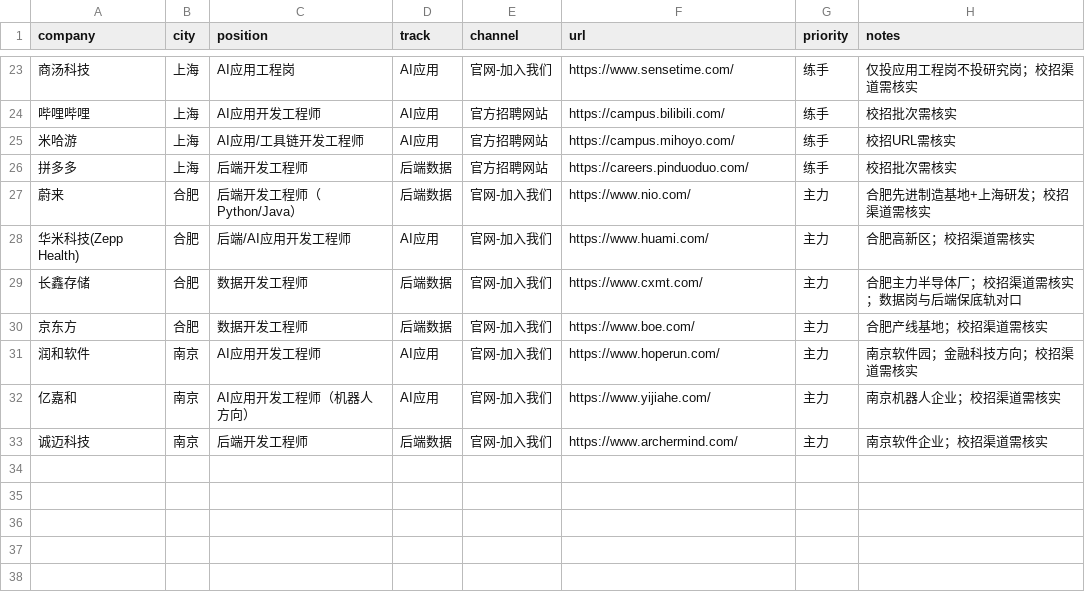
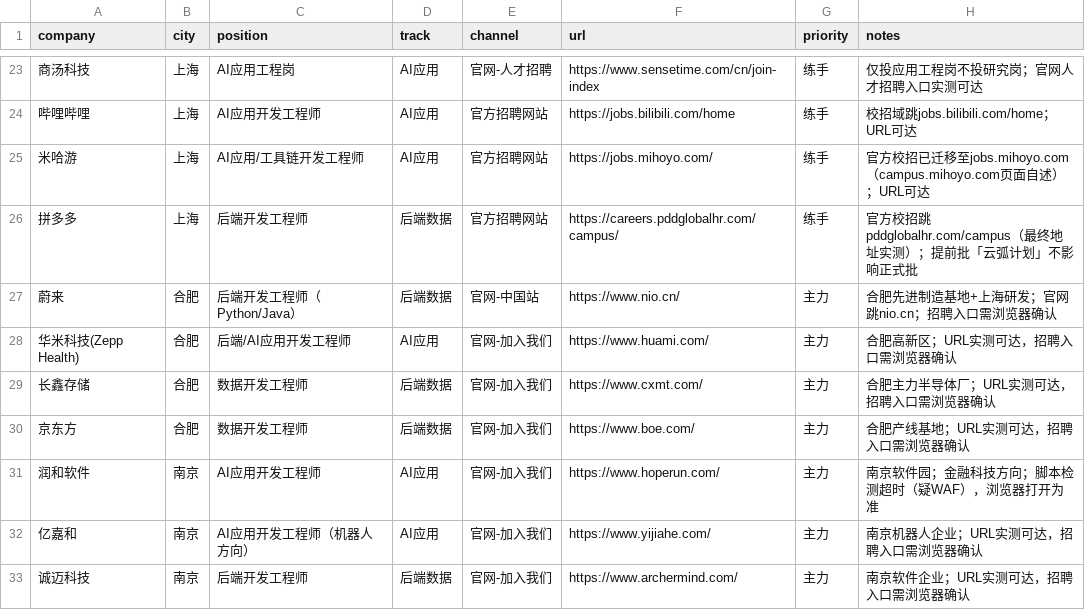
Before and after one commit to GaoSi0718/agent-learning, a CSV file: job_hunt/targets_2026.csv, drawn as a sheet; only a part is shown, gaps mark what is left out; the diff covers the shown part only; the diff names each change by its address in the sheet, - before the commit and + after, or states it on an @@ line.

```diff
--- a/job_hunt/targets_2026.csv
+++ b/job_hunt/targets_2026.csv
-E23 (channel): 官网-加入我们
+E23 (channel): 官网-人才招聘
-F23 (url): https://www.sensetime.com/
+F23 (url): https://www.sensetime.com/cn/join-index
-H23 (notes): 仅投应用工程岗不投研究岗；校招渠道需核实
+H23 (notes): 仅投应用工程岗不投研究岗；官网人才招聘入口实测可达
-F24 (url): https://campus.bilibili.com/
+F24 (url): https://jobs.bilibili.com/home
-H24 (notes): 校招批次需核实
+H24 (notes): 校招域跳jobs.bilibili.com/home；URL可达
-F25 (url): https://campus.mihoyo.com/
+F25 (url): https://jobs.mihoyo.com/
-H25 (notes): 校招URL需核实
+H25 (notes): 官方校招已迁移至jobs.mihoyo.com（campus.mihoyo.com页面自述）；URL可达
-F26 (url): https://careers.pinduoduo.com/
+F26 (url): https://careers.pddglobalhr.com/campus/
-H26 (notes): 校招批次需核实
+H26 (notes): 官方校招跳pddglobalhr.com/campus（最终地址实测）；提前批「云弧计划」不影响正式批
-E27 (channel): 官网-加入我们
+E27 (channel): 官网-中国站
-F27 (url): https://www.nio.com/
+F27 (url): https://www.nio.cn/
-H27 (notes): 合肥先进制造基地+上海研发；校招渠道需核实
+H27 (notes): 合肥先进制造基地+上海研发；官网跳nio.cn；招聘入口需浏览器确认
-H28 (notes): 合肥高新区；校招渠道需核实
+H28 (notes): 合肥高新区；URL实测可达，招聘入口需浏览器确认
-H29 (notes): 合肥主力半导体厂；校招渠道需核实；数据岗与后端保底轨对口
+H29 (notes): 合肥主力半导体厂；URL实测可达，招聘入口需浏览器确认
-H30 (notes): 合肥产线基地；校招渠道需核实
+H30 (notes): 合肥产线基地；URL实测可达，招聘入口需浏览器确认
-H31 (notes): 南京软件园；金融科技方向；校招渠道需核实
+H31 (notes): 南京软件园；金融科技方向；脚本检测超时（疑WAF），浏览器打开为准
-H32 (notes): 南京机器人企业；校招渠道需核实
+H32 (notes): 南京机器人企业；URL实测可达，招聘入口需浏览器确认
-H33 (notes): 南京软件企业；校招渠道需核实
+H33 (notes): 南京软件企业；URL实测可达，招聘入口需浏览器确认
```
Also changed, not shown: 33 edited cells elsewhere in this file, 2 other files.
